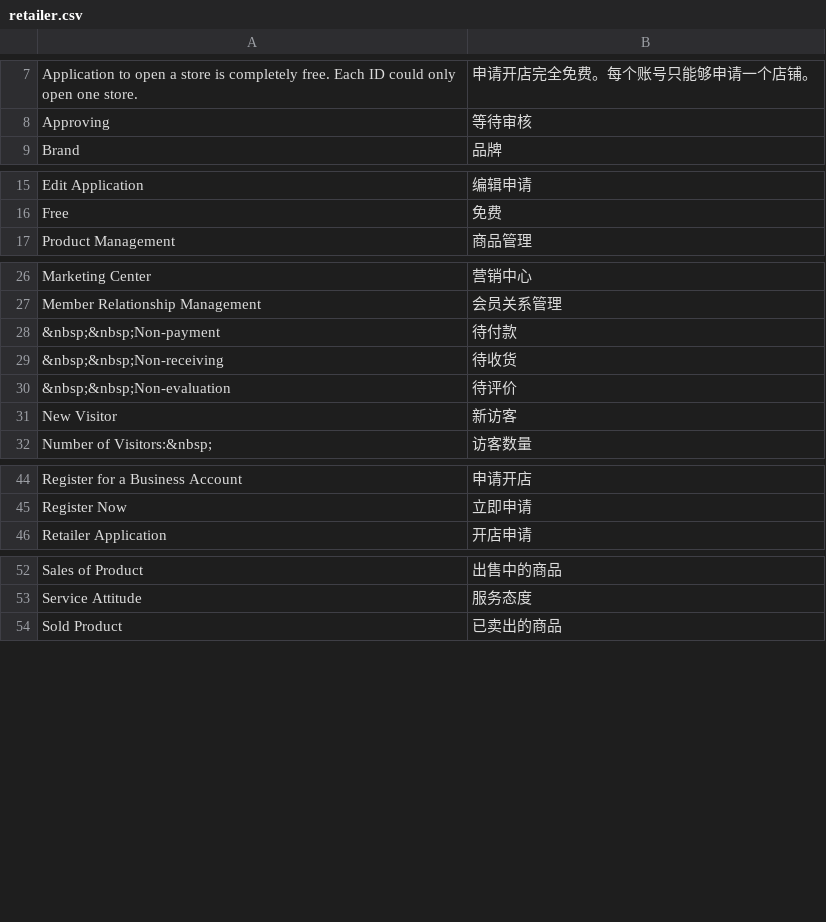
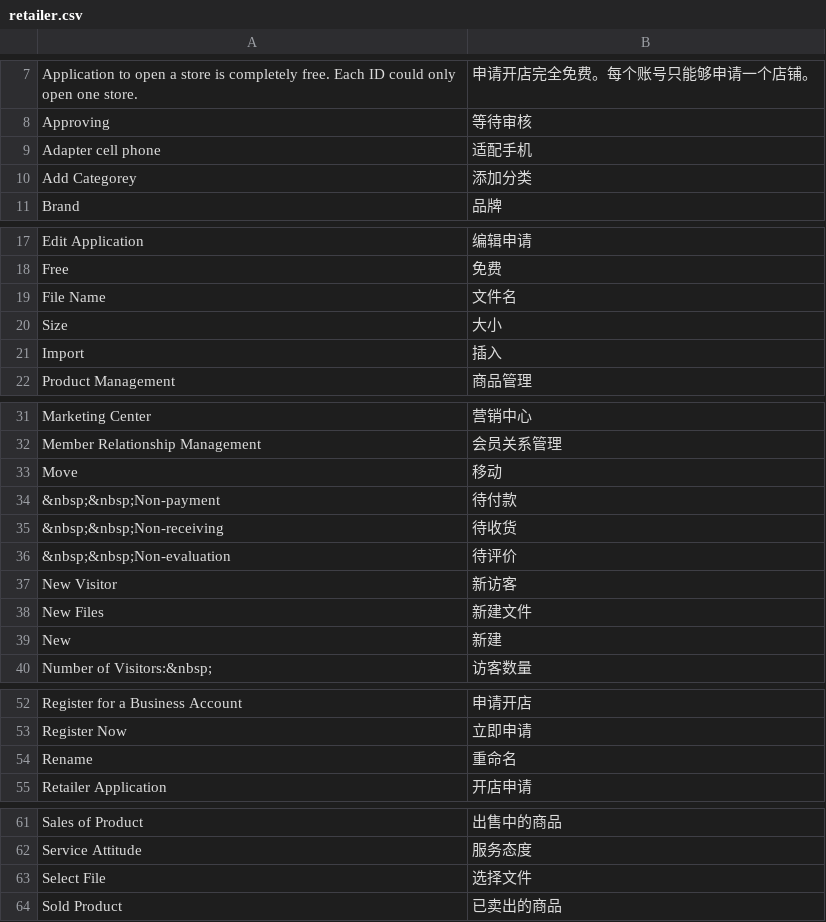
Before and after one commit to peachyang/py_website, a CSV file: app/i18n/zh-CN/retailer.csv, drawn as a sheet; only a part is shown, gaps mark what is left out; the diff covers the shown part only.

```diff
--- a/app/i18n/zh-CN/retailer.csv
+++ b/app/i18n/zh-CN/retailer.csv
@@ -8,2 +8,4 @@
 "Approving","等待审核"
+"Adapter cell phone","适配手机"
+"Add Categorey","添加分类"
 "Brand","品牌"
@@ -16,2 +18,5 @@
 "Free","免费"
+"File Name","文件名"
+"Size","大小"
+"Import","插入"
 "Product Management", "商品管理"
@@ -27,2 +32,3 @@
 "Member Relationship Management","会员关系管理"
+"Move","移动"
 "&nbsp;&nbsp;Non-payment","待付款"
@@ -31,2 +37,4 @@
 "New Visitor","新访客"
+"New Files","新建文件"
+"New","新建"
 "Number of Visitors:&nbsp;","访客数量"
@@ -45,2 +53,3 @@
 "Register Now","立即申请"
+"Rename","重命名"
 "Retailer Application", "开店申请"
@@ -53,2 +62,3 @@
 "Service Attitude","服务态度"
+"Select File","选择文件"
 "Sold Product","已卖出的商品"
```
Also changed, not shown: 1 added row elsewhere in this file, 2 other files.
